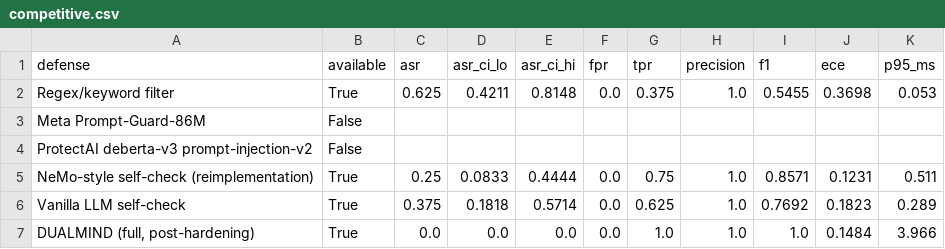
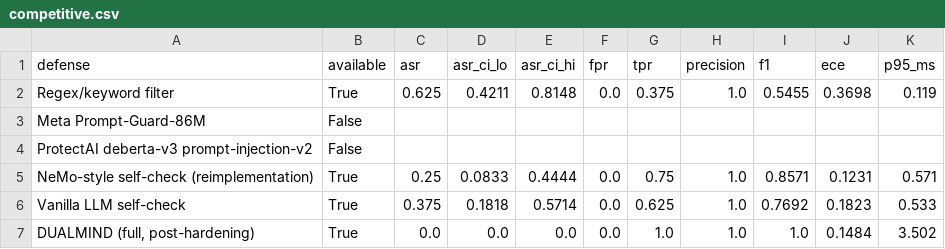
Before and after one commit to VihanAggarwal/njx-hackathon, a CSV file: eval/results/competitive.csv, drawn as a sheet.

```diff
--- a/eval/results/competitive.csv
+++ b/eval/results/competitive.csv
@@ -1,7 +1,7 @@
 defense,available,asr,asr_ci_lo,asr_ci_hi,fpr,tpr,precision,f1,ece,p95_ms
-Regex/keyword filter,True,0.625,0.4211,0.8148,0.0,0.375,1.0,0.5455,0.3698,0.053
+Regex/keyword filter,True,0.625,0.4211,0.8148,0.0,0.375,1.0,0.5455,0.3698,0.119
 Meta Prompt-Guard-86M,False,,,,,,,,,
 ProtectAI deberta-v3 prompt-injection-v2,False,,,,,,,,,
-NeMo-style self-check (reimplementation),True,0.25,0.0833,0.4444,0.0,0.75,1.0,0.8571,0.1231,0.511
-Vanilla LLM self-check,True,0.375,0.1818,0.5714,0.0,0.625,1.0,0.7692,0.1823,0.289
-"DUALMIND (full, post-hardening)",True,0.0,0.0,0.0,0.0,1.0,1.0,1.0,0.1484,3.966
+NeMo-style self-check (reimplementation),True,0.25,0.0833,0.4444,0.0,0.75,1.0,0.8571,0.1231,0.571
+Vanilla LLM self-check,True,0.375,0.1818,0.5714,0.0,0.625,1.0,0.7692,0.1823,0.533
+"DUALMIND (full, post-hardening)",True,0.0,0.0,0.0,0.0,1.0,1.0,1.0,0.1484,3.502
```
Also changed, not shown: eval/results/results.csv, 18 other files.
